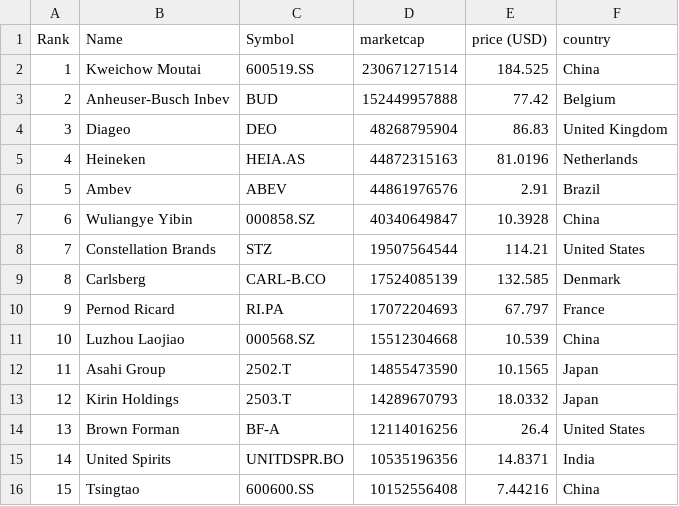
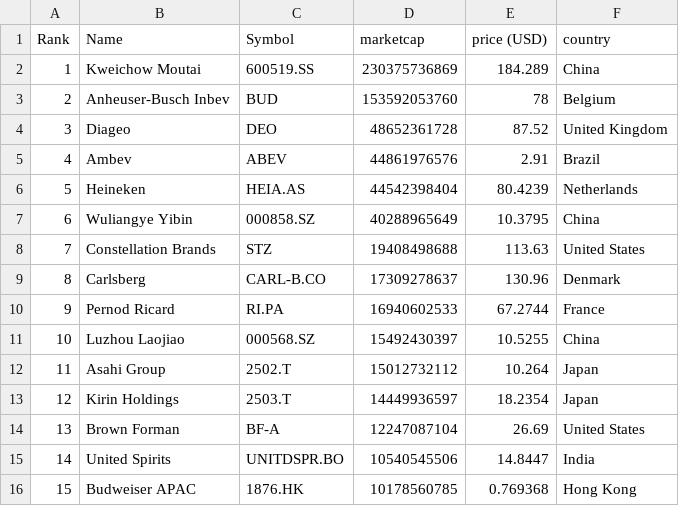
Before and after one commit to Andyflow28/merida-june-6-2024, a CSV file: companies-all.csv, drawn as a sheet; only a part is shown; the diff covers the shown part only.

```diff
--- a/companies-all.csv
+++ b/companies-all.csv
@@ -1,16 +1,16 @@
 "Rank","Name","Symbol","marketcap","price (USD)","country"
-"1","Kweichow Moutai","600519.SS","230671271514","184.525","China"
-"2","Anheuser-Busch Inbev","BUD","152449957888","77.42","Belgium"
-"3","Diageo","DEO","48268795904","86.83","United Kingdom"
-"4","Heineken","HEIA.AS","44872315163","81.0196","Netherlands"
-"5","Ambev","ABEV","44861976576","2.91","Brazil"
-"6","Wuliangye Yibin","000858.SZ","40340649847","10.3928","China"
-"7","Constellation Brands","STZ","19507564544","114.21","United States"
-"8","Carlsberg","CARL-B.CO","17524085139","132.585","Denmark"
-"9","Pernod Ricard","RI.PA","17072204693","67.797","France"
-"10","Luzhou Laojiao","000568.SZ","15512304668","10.539","China"
-"11","Asahi Group","2502.T","14855473590","10.1565","Japan"
-"12","Kirin Holdings","2503.T","14289670793","18.0332","Japan"
-"13","Brown Forman","BF-A","12114016256","26.4","United States"
-"14","United Spirits","UNITDSPR.BO","10535196356","14.8371","India"
-"15","Tsingtao","600600.SS","10152556408","7.44216","China"
+"1","Kweichow Moutai","600519.SS","230375736869","184.289","China"
+"2","Anheuser-Busch Inbev","BUD","153592053760","78","Belgium"
+"3","Diageo","DEO","48652361728","87.52","United Kingdom"
+"4","Ambev","ABEV","44861976576","2.91","Brazil"
+"5","Heineken","HEIA.AS","44542398404","80.4239","Netherlands"
+"6","Wuliangye Yibin","000858.SZ","40288965649","10.3795","China"
+"7","Constellation Brands","STZ","19408498688","113.63","United States"
+"8","Carlsberg","CARL-B.CO","17309278637","130.96","Denmark"
+"9","Pernod Ricard","RI.PA","16940602533","67.2744","France"
+"10","Luzhou Laojiao","000568.SZ","15492430397","10.5255","China"
+"11","Asahi Group","2502.T","15012732112","10.264","Japan"
+"12","Kirin Holdings","2503.T","14449936597","18.2354","Japan"
+"13","Brown Forman","BF-A","12247087104","26.69","United States"
+"14","United Spirits","UNITDSPR.BO","10540545506","14.8447","India"
+"15","Budweiser APAC","1876.HK","10178560785","0.769368","Hong Kong"
```
Also changed, not shown: 97 edited cells elsewhere in this file, companies_france.csv, companies_germany.csv, 1 other file.
